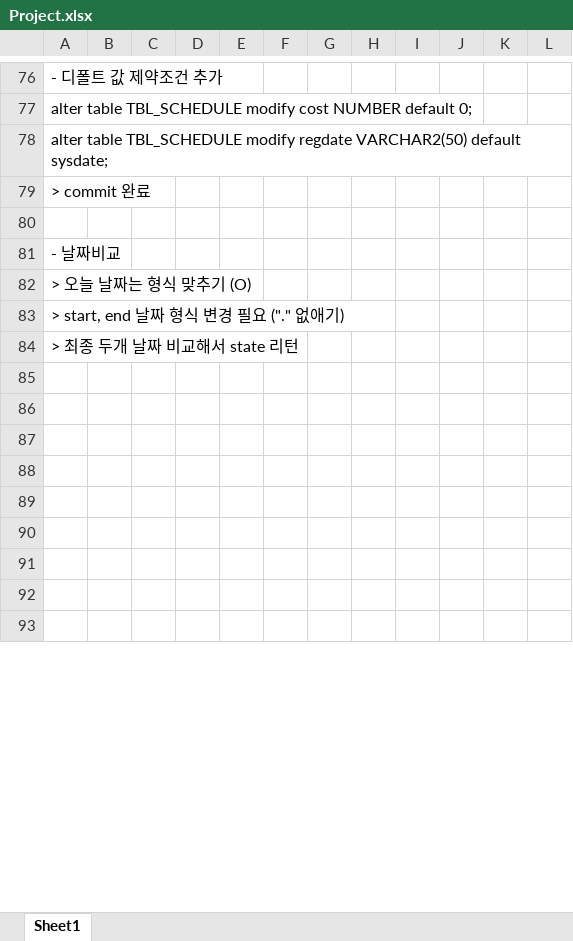
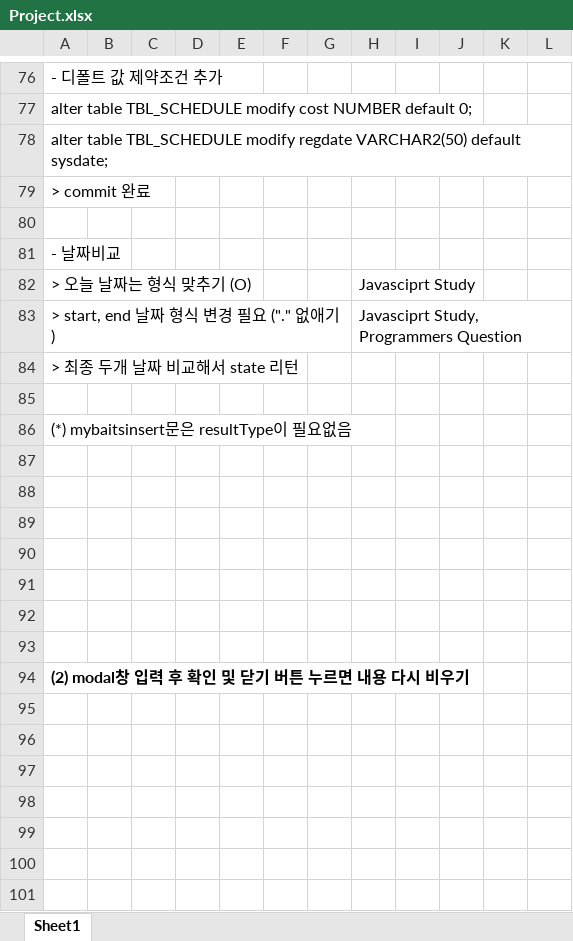
Before and after one commit to Heesun-Yoon/Schedule-management-Project, an Excel workbook: 00_기타/Project.xlsx, sheet Sheet1, drawn as a sheet; only a part is shown, gaps mark what is left out; the shorter side is filled out with more unchanged rows; values as stored, in another font and other column widths than the file's, no borders; charts and pictures not drawn; the diff covers the shown part only; the diff names each change by its address in the sheet, - before the commit and + after, or states it on an @@ line.

Commit message:
Toy_Project_ver 4.30

```diff
--- a/00_기타/Project.xlsx (sheet Sheet1)
+++ b/00_기타/Project.xlsx (sheet Sheet1)
-H82: (empty)
+H82: Javasciprt Study
-H83: (empty)
+H83: Javasciprt Study, Programmers Question
+row 85: (empty)
+row 86: (*) mybaitsinsert문은 resultType이 필요없음
+row 87: (empty)
+row 88: (empty)
+row 89: (empty)
+row 90: (empty)
+row 91: (empty)
+row 92: (empty)
+row 93: (empty)
+row 94: (2) modal창 입력 후 확인 및 닫기 버튼 누르면 내용 다시 비우기
```
Also changed, not shown: 61 added rows, 1 edited cell and cell formats elsewhere in this sheet, charts or pictures, 12 other files.
